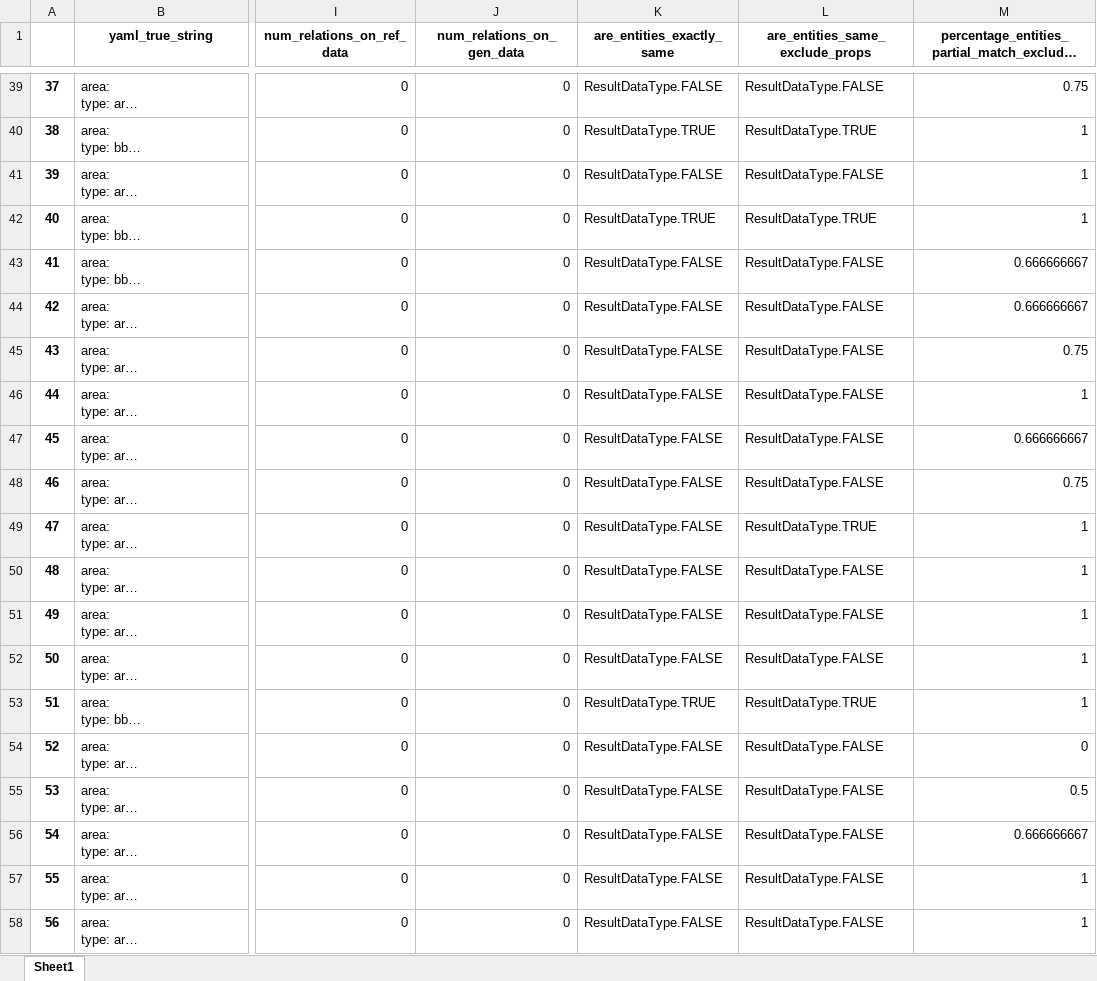
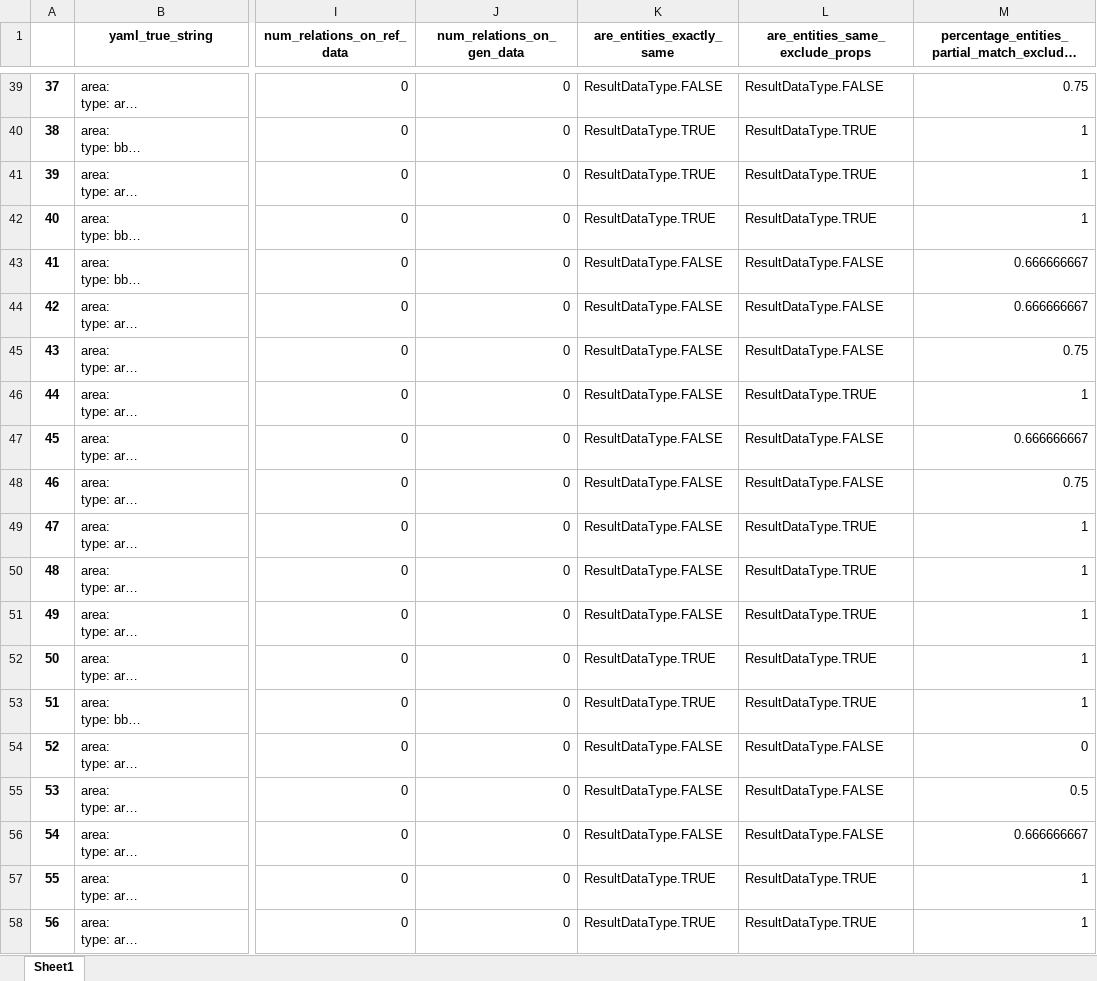
Before and after one commit to dw-innovation/kid2-spot-datageneration, an Excel workbook: benchmarking/results/mt5_tuned_base_minimized_v1_db-v13_output_yaml_out_gold_annotations_05082024_eval.xlsx, sheet Sheet1, drawn as a sheet; only a part is shown, gaps mark what is left out; long unchanged cells end in …; values as stored, in another font and other column widths than the file's, no borders; the diff covers the shown part only; the diff names each change by its address in the sheet, - before the commit and + after, or states it on an @@ line.

```diff
--- a/benchmarking/results/mt5_tuned_base_minimized_v1_db-v13_output_yaml_out_gold_annotations_05082024_eval.xlsx (sheet Sheet1)
+++ b/benchmarking/results/mt5_tuned_base_minimized_v1_db-v13_output_yaml_out_gold_annotations_05082024_eval.xlsx (sheet Sheet1)
-K41 (are_entities_exactly_same): ResultDataType.FALSE
+K41 (are_entities_exactly_same): ResultDataType.TRUE
-L41 (are_entities_same_exclude_props): ResultDataType.FALSE
+L41 (are_entities_same_exclude_props): ResultDataType.TRUE
-L46 (are_entities_same_exclude_props): ResultDataType.FALSE
+L46 (are_entities_same_exclude_props): ResultDataType.TRUE
-L50:L52 (are_entities_same_exclude_props): ResultDataType.FALSE
+L50:L52 (are_entities_same_exclude_props): ResultDataType.TRUE
-K52 (are_entities_exactly_same): ResultDataType.FALSE
+K52 (are_entities_exactly_same): ResultDataType.TRUE
-K57:K58 (are_entities_exactly_same): ResultDataType.FALSE
+K57:K58 (are_entities_exactly_same): ResultDataType.TRUE
-L57:L58 (are_entities_same_exclude_props): ResultDataType.FALSE
+L57:L58 (are_entities_same_exclude_props): ResultDataType.TRUE
```
Also changed, not shown: 15 edited cells elsewhere in this sheet, benchmarking/results/llama3_v1_05082024_eval.xlsx, 1 other file.
